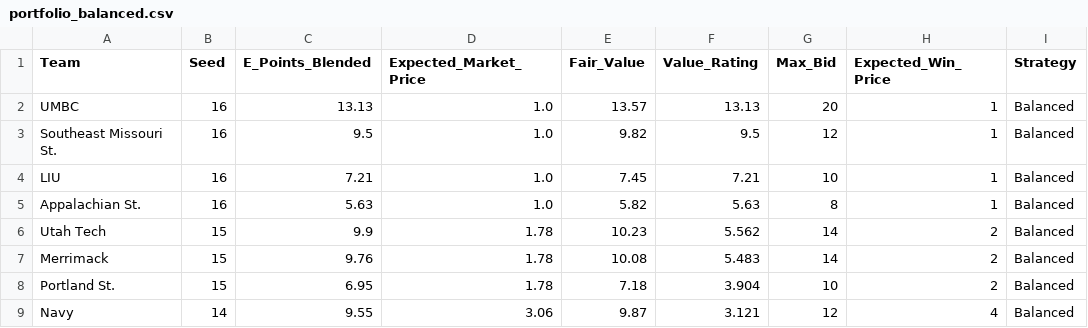
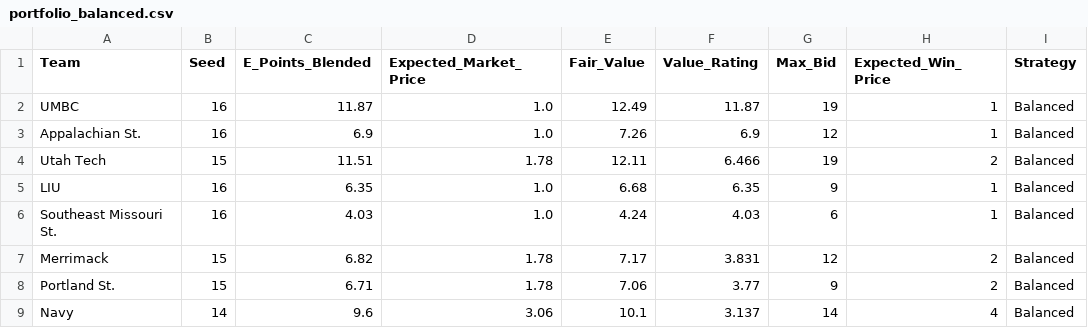
Before and after one commit to ryanbrowder/marchMadness, a CSV file: L4/outputs/02_calcutta_optimizer/portfolio_balanced.csv, drawn as a sheet.

```diff
--- a/L4/outputs/02_calcutta_optimizer/portfolio_balanced.csv
+++ b/L4/outputs/02_calcutta_optimizer/portfolio_balanced.csv
@@ -1,9 +1,9 @@
 Team,Seed,E_Points_Blended,Expected_Market_Price,Fair_Value,Value_Rating,Max_Bid,Expected_Win_Price,Strategy
-UMBC,16,13.13,1.0,13.57,13.13,20,1,Balanced
-Southeast Missouri St.,16,9.5,1.0,9.82,9.5,12,1,Balanced
-LIU,16,7.21,1.0,7.45,7.21,10,1,Balanced
-Appalachian St.,16,5.63,1.0,5.82,5.63,8,1,Balanced
-Utah Tech,15,9.9,1.78,10.23,5.562,14,2,Balanced
-Merrimack,15,9.76,1.78,10.08,5.483,14,2,Balanced
-Portland St.,15,6.95,1.78,7.18,3.904,10,2,Balanced
-Navy,14,9.55,3.06,9.87,3.121,12,4,Balanced
+UMBC,16,11.87,1.0,12.49,11.87,19,1,Balanced
+Appalachian St.,16,6.9,1.0,7.26,6.9,12,1,Balanced
+Utah Tech,15,11.51,1.78,12.11,6.466,19,2,Balanced
+LIU,16,6.35,1.0,6.68,6.35,9,1,Balanced
+Southeast Missouri St.,16,4.03,1.0,4.24,4.03,6,1,Balanced
+Merrimack,15,6.82,1.78,7.17,3.831,12,2,Balanced
+Portland St.,15,6.71,1.78,7.06,3.77,9,2,Balanced
+Navy,14,9.6,3.06,10.1,3.137,14,4,Balanced
```
Also changed, not shown: L4/outputs/01_tournament_simulator/round_probabilities.csv, L4/outputs/02_calcutta_optimizer/portfolio_aggressive.csv, 17 other files.
